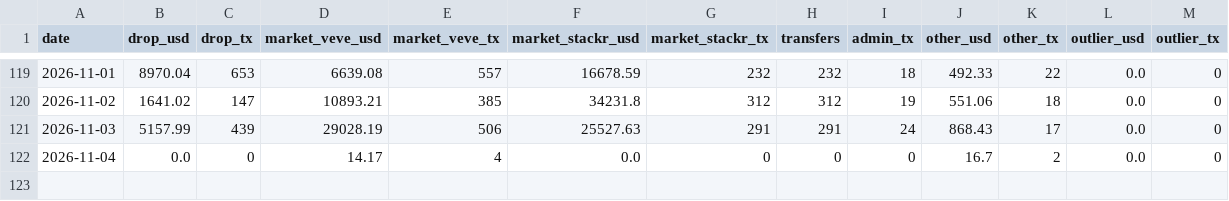
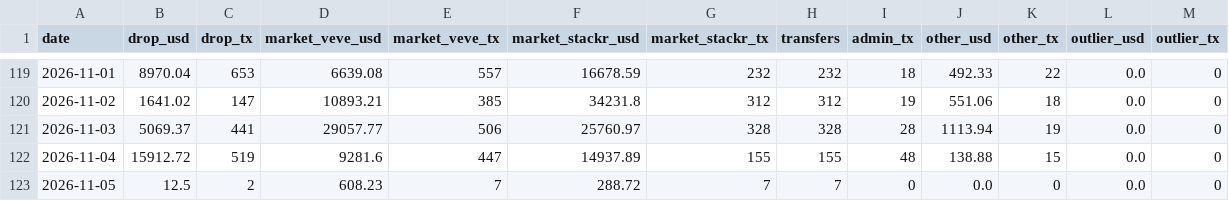
Before and after one commit to VeVePreda/scrapeur-veve, a CSV file: data/veve_tx_daily.csv, drawn as a sheet; only a part is shown, gaps mark what is left out.

```diff
--- a/data/veve_tx_daily.csv
+++ b/data/veve_tx_daily.csv
@@ -120,3 +120,4 @@ date,drop_usd,drop_tx,market_veve_usd,market_veve_tx,market_stackr_usd,market_st
 2026-11-02,1641.02,147,10893.21,385,34231.8,312,312,19,551.06,18,0.0,0
-2026-11-03,5157.99,439,29028.19,506,25527.63,291,291,24,868.43,17,0.0,0
-2026-11-04,0.0,0,14.17,4,0.0,0,0,0,16.7,2,0.0,0
+2026-11-03,5069.37,441,29057.77,506,25760.97,328,328,28,1113.94,19,0.0,0
+2026-11-04,15912.72,519,9281.6,447,14937.89,155,155,48,138.88,15,0.0,0
+2026-11-05,12.5,2,608.23,7,288.72,7,7,0,0.0,0,0.0,0
```
